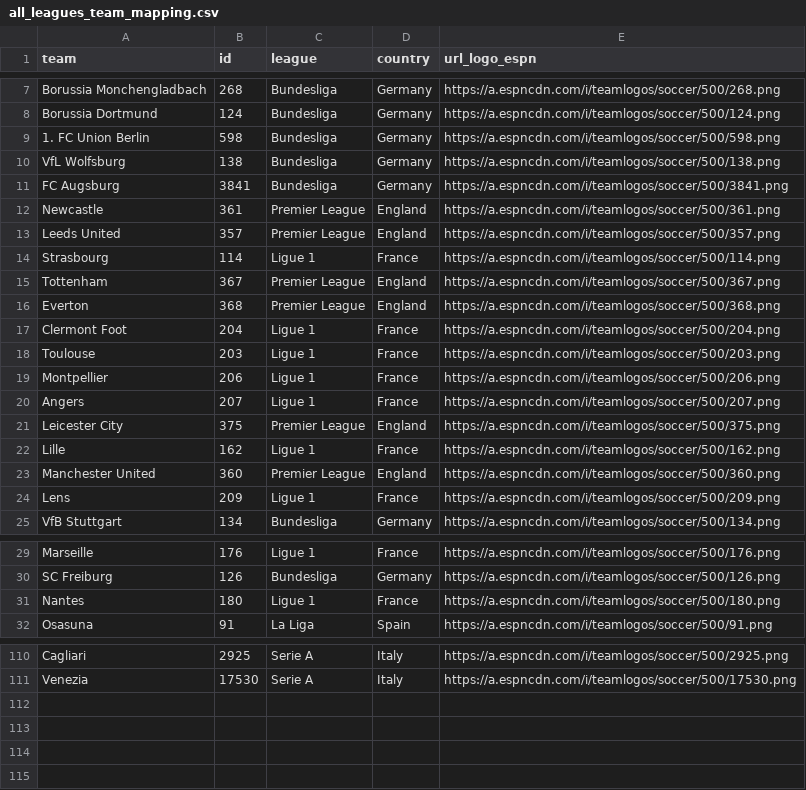
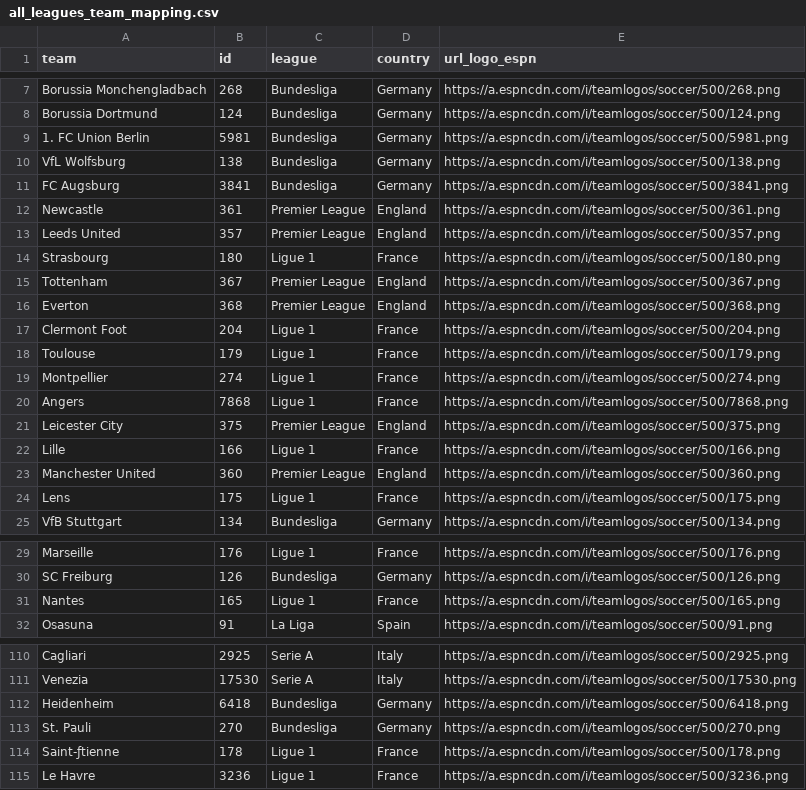
Before and after one commit to steodose/club-elo, a CSV file: all_leagues_team_mapping.csv, drawn as a sheet; only a part is shown, gaps mark what is left out; the diff covers the shown part only.

Commit message:
Updating French league mappings

```diff
--- a/all_leagues_team_mapping.csv
+++ b/all_leagues_team_mapping.csv
@@ -8,3 +8,3 @@ Borussia Monchengladbach,268,Bundesliga,Germany,https://a.espncdn.com/i/teamlogo
 Borussia Dortmund,124,Bundesliga,Germany,https://a.espncdn.com/i/teamlogos/soccer/500/124.png
-1. FC Union Berlin,598,Bundesliga,Germany,https://a.espncdn.com/i/teamlogos/soccer/500/598.png
+1. FC Union Berlin,5981,Bundesliga,Germany,https://a.espncdn.com/i/teamlogos/soccer/500/5981.png
 VfL Wolfsburg,138,Bundesliga,Germany,https://a.espncdn.com/i/teamlogos/soccer/500/138.png
@@ -13,3 +13,3 @@ Newcastle,361,Premier League,England,https://a.espncdn.com/i/teamlogos/soccer/50
 Leeds United,357,Premier League,England,https://a.espncdn.com/i/teamlogos/soccer/500/357.png
-Strasbourg,114,Ligue 1,France,https://a.espncdn.com/i/teamlogos/soccer/500/114.png
+Strasbourg,180,Ligue 1,France,https://a.espncdn.com/i/teamlogos/soccer/500/180.png
 Tottenham,367,Premier League,England,https://a.espncdn.com/i/teamlogos/soccer/500/367.png
@@ -17,9 +17,9 @@ Everton,368,Premier League,England,https://a.espncdn.com/i/teamlogos/soccer/500/
 Clermont Foot,204,Ligue 1,France,https://a.espncdn.com/i/teamlogos/soccer/500/204.png
-Toulouse,203,Ligue 1,France,https://a.espncdn.com/i/teamlogos/soccer/500/203.png
-Montpellier,206,Ligue 1,France,https://a.espncdn.com/i/teamlogos/soccer/500/206.png
-Angers,207,Ligue 1,France,https://a.espncdn.com/i/teamlogos/soccer/500/207.png
+Toulouse,179,Ligue 1,France,https://a.espncdn.com/i/teamlogos/soccer/500/179.png
+Montpellier,274,Ligue 1,France,https://a.espncdn.com/i/teamlogos/soccer/500/274.png
+Angers,7868,Ligue 1,France,https://a.espncdn.com/i/teamlogos/soccer/500/7868.png
 Leicester City,375,Premier League,England,https://a.espncdn.com/i/teamlogos/soccer/500/375.png
-Lille,162,Ligue 1,France,https://a.espncdn.com/i/teamlogos/soccer/500/162.png
+Lille,166,Ligue 1,France,https://a.espncdn.com/i/teamlogos/soccer/500/166.png
 Manchester United,360,Premier League,England,https://a.espncdn.com/i/teamlogos/soccer/500/360.png
-Lens,209,Ligue 1,France,https://a.espncdn.com/i/teamlogos/soccer/500/209.png
+Lens,175,Ligue 1,France,https://a.espncdn.com/i/teamlogos/soccer/500/175.png
 VfB Stuttgart,134,Bundesliga,Germany,https://a.espncdn.com/i/teamlogos/soccer/500/134.png
@@ -30,3 +30,3 @@ Marseille,176,Ligue 1,France,https://a.espncdn.com/i/teamlogos/soccer/500/176.pn
 SC Freiburg,126,Bundesliga,Germany,https://a.espncdn.com/i/teamlogos/soccer/500/126.png
-Nantes,180,Ligue 1,France,https://a.espncdn.com/i/teamlogos/soccer/500/180.png
+Nantes,165,Ligue 1,France,https://a.espncdn.com/i/teamlogos/soccer/500/165.png
 Osasuna,91,La Liga,Spain,https://a.espncdn.com/i/teamlogos/soccer/500/91.png
@@ -111 +111,5 @@ Cagliari,2925,Serie A,Italy,https://a.espncdn.com/i/teamlogos/soccer/500/2925.pn
 Venezia,17530,Serie A,Italy,https://a.espncdn.com/i/teamlogos/soccer/500/17530.png
+Heidenheim,6418,Bundesliga,Germany,https://a.espncdn.com/i/teamlogos/soccer/500/6418.png
+St. Pauli,270,Bundesliga,Germany,https://a.espncdn.com/i/teamlogos/soccer/500/270.png
+Saint-ƒtienne,178,Ligue 1,France,https://a.espncdn.com/i/teamlogos/soccer/500/178.png
+Le Havre,3236,Ligue 1,France,https://a.espncdn.com/i/teamlogos/soccer/500/3236.png
```
Also changed, not shown: 11 edited cells elsewhere in this file.
